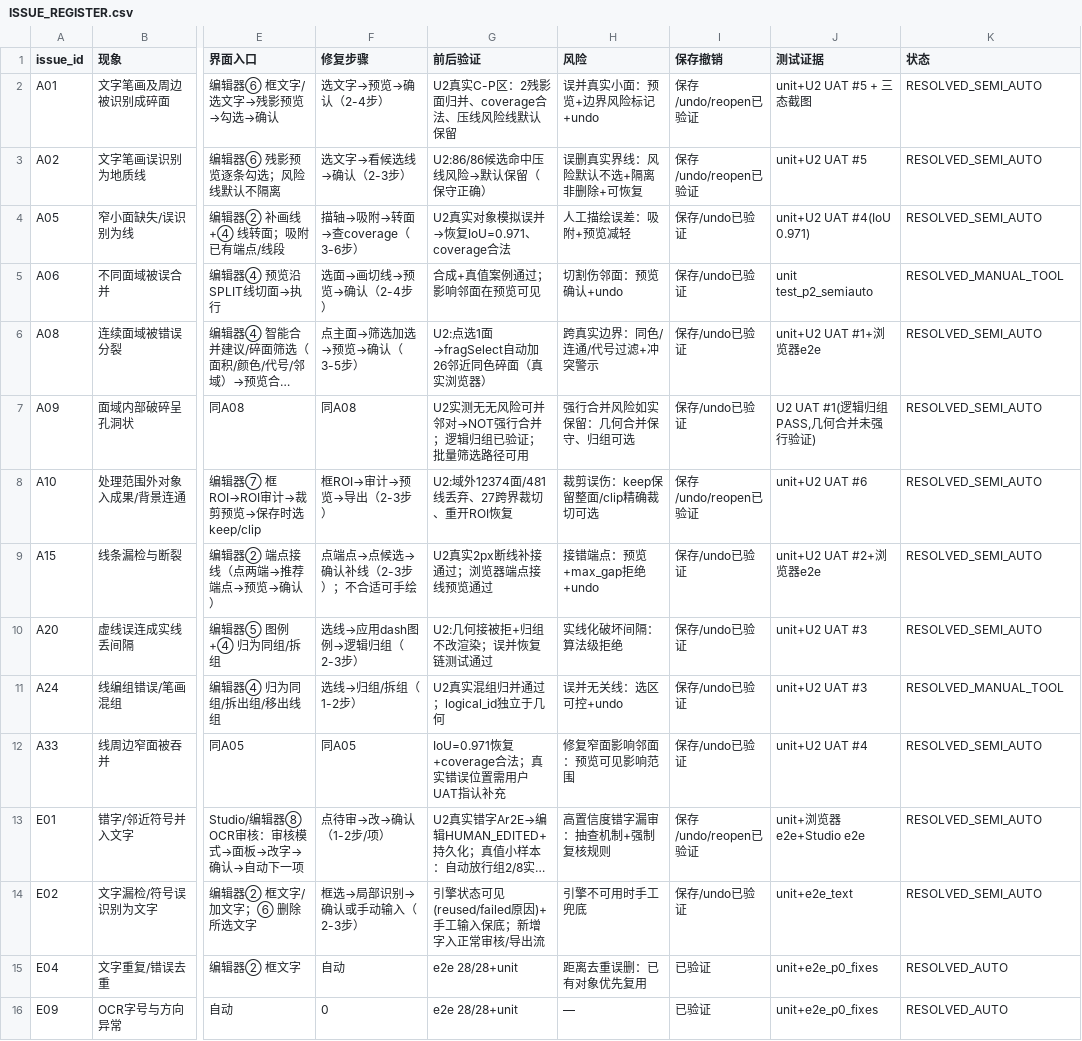
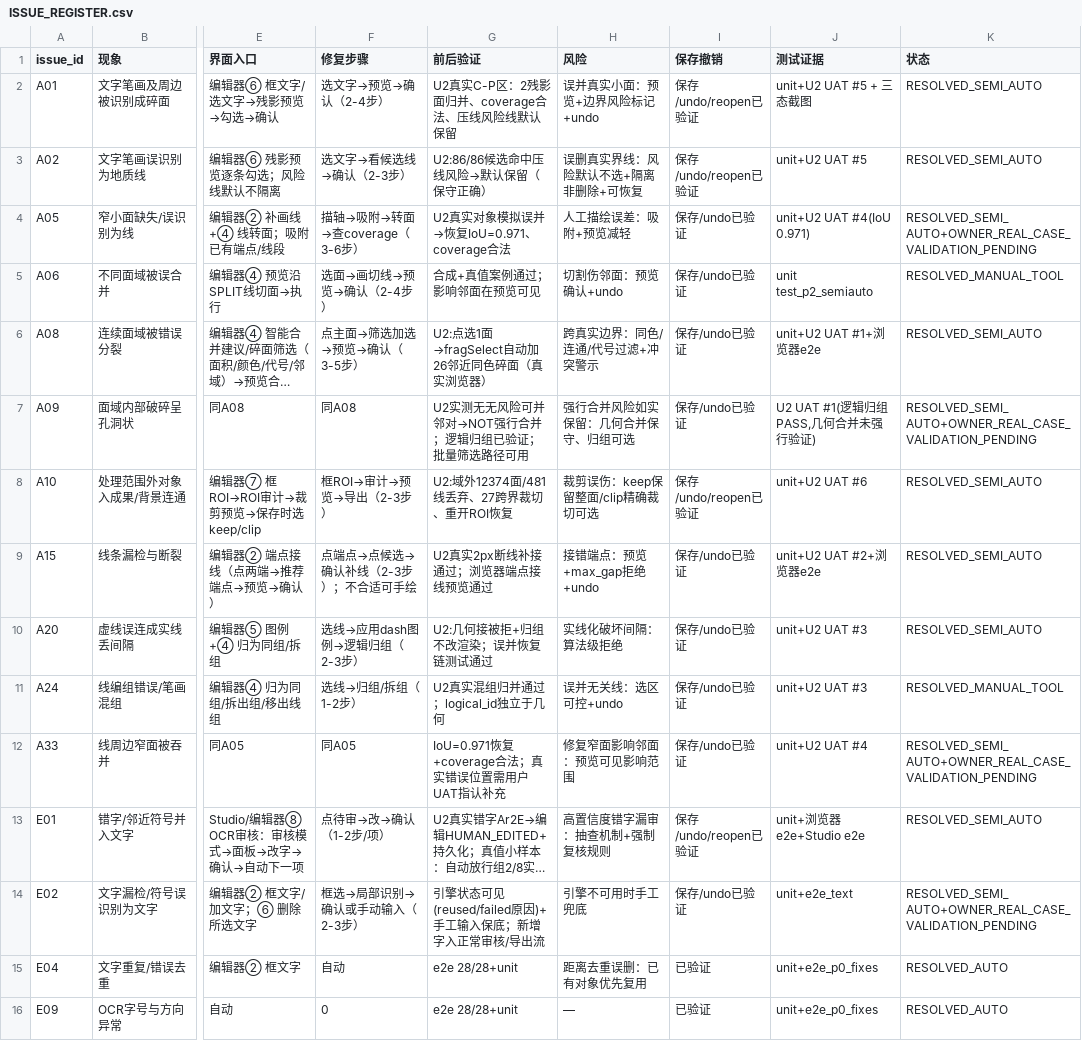
Before and after one commit to xiwei9871/scan2arcgis, a CSV file: docs/uat/20261105/ISSUE_REGISTER.csv, drawn as a sheet; only a part is shown, gaps mark what is left out; long unchanged cells end in …; the diff names each change by its address in the sheet, - before the commit and + after, or states it on an @@ line.

```diff
--- a/docs/uat/20261105/ISSUE_REGISTER.csv
+++ b/docs/uat/20261105/ISSUE_REGISTER.csv
-K4 (状态): RESOLVED_SEMI_AUTO
+K4 (状态): RESOLVED_SEMI_AUTO+OWNER_REAL_CASE_VALIDATION_PENDING
-K7 (状态): RESOLVED_SEMI_AUTO
+K7 (状态): RESOLVED_SEMI_AUTO+OWNER_REAL_CASE_VALIDATION_PENDING
-K12 (状态): RESOLVED_SEMI_AUTO
+K12 (状态): RESOLVED_SEMI_AUTO+OWNER_REAL_CASE_VALIDATION_PENDING
-K14 (状态): RESOLVED_SEMI_AUTO
+K14 (状态): RESOLVED_SEMI_AUTO+OWNER_REAL_CASE_VALIDATION_PENDING
```
Also changed, not shown: docs/uat/20261105/final/FINAL_19_ISSUES_MATRIX.csv, 5 other files.
